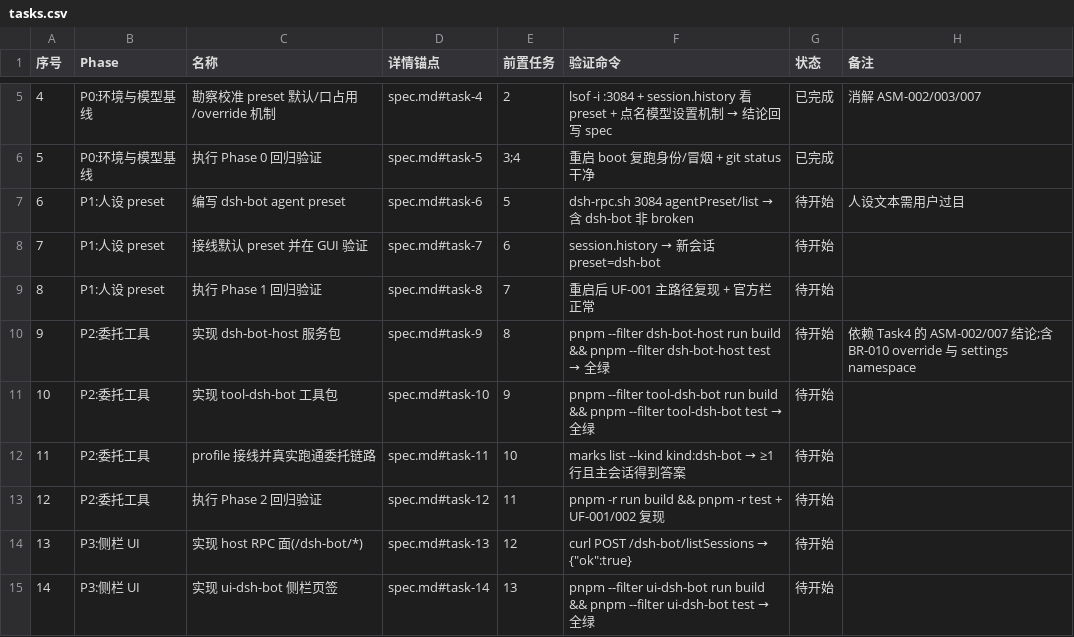
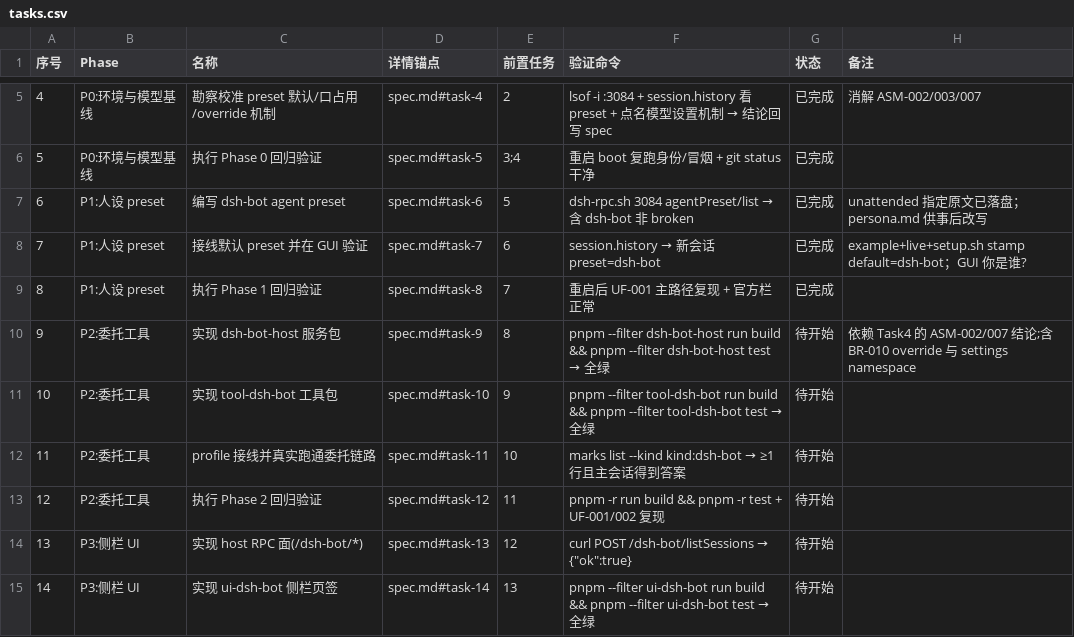
Before and after one commit to Nothing1024/dsh-bot, a CSV file: docs/dsh-bot-mvp/tasks.csv, drawn as a sheet; only a part is shown, gaps mark what is left out.

Commit message:
dsh-bot: 完成 Task 6-8，P1 人设 preset
BR-002 默认 preset 经 setup.sh 邻仓种子后 stamp；UF-001 主路径与 Phase 1 回归证据入仓。

```diff
--- a/docs/dsh-bot-mvp/tasks.csv
+++ b/docs/dsh-bot-mvp/tasks.csv
@@ -6,5 +6,5 @@
 5,P0:环境与模型基线,执行 Phase 0 回归验证,spec.md#task-5,3;4,重启 boot 复跑身份/冒烟 + git status 干净,已完成,
-6,P1:人设 preset,编写 dsh-bot agent preset,spec.md#task-6,5,dsh-rpc.sh 3084 agentPreset/list → 含 dsh-bot 非 broken,待开始,人设文本需用户过目
-7,P1:人设 preset,接线默认 preset 并在 GUI 验证,spec.md#task-7,6,session.history → 新会话 preset=dsh-bot,待开始,
-8,P1:人设 preset,执行 Phase 1 回归验证,spec.md#task-8,7,重启后 UF-001 主路径复现 + 官方栏正常,待开始,
+6,P1:人设 preset,编写 dsh-bot agent preset,spec.md#task-6,5,dsh-rpc.sh 3084 agentPreset/list → 含 dsh-bot 非 broken,已完成,unattended 指定原文已落盘；persona.md 供事后改写
+7,P1:人设 preset,接线默认 preset 并在 GUI 验证,spec.md#task-7,6,session.history → 新会话 preset=dsh-bot,已完成,example+live+setup.sh stamp default=dsh-bot；GUI 你是谁?
+8,P1:人设 preset,执行 Phase 1 回归验证,spec.md#task-8,7,重启后 UF-001 主路径复现 + 官方栏正常,已完成,
 9,P2:委托工具,实现 dsh-bot-host 服务包,spec.md#task-9,8,pnpm --filter dsh-bot-host run build && pnpm --filter dsh-bot-host test → 全绿,待开始,依赖 Task4 的 ASM-002/007 结论;含 BR-010 override 与 settings namespace
```
Also changed, not shown: 29 other files.
